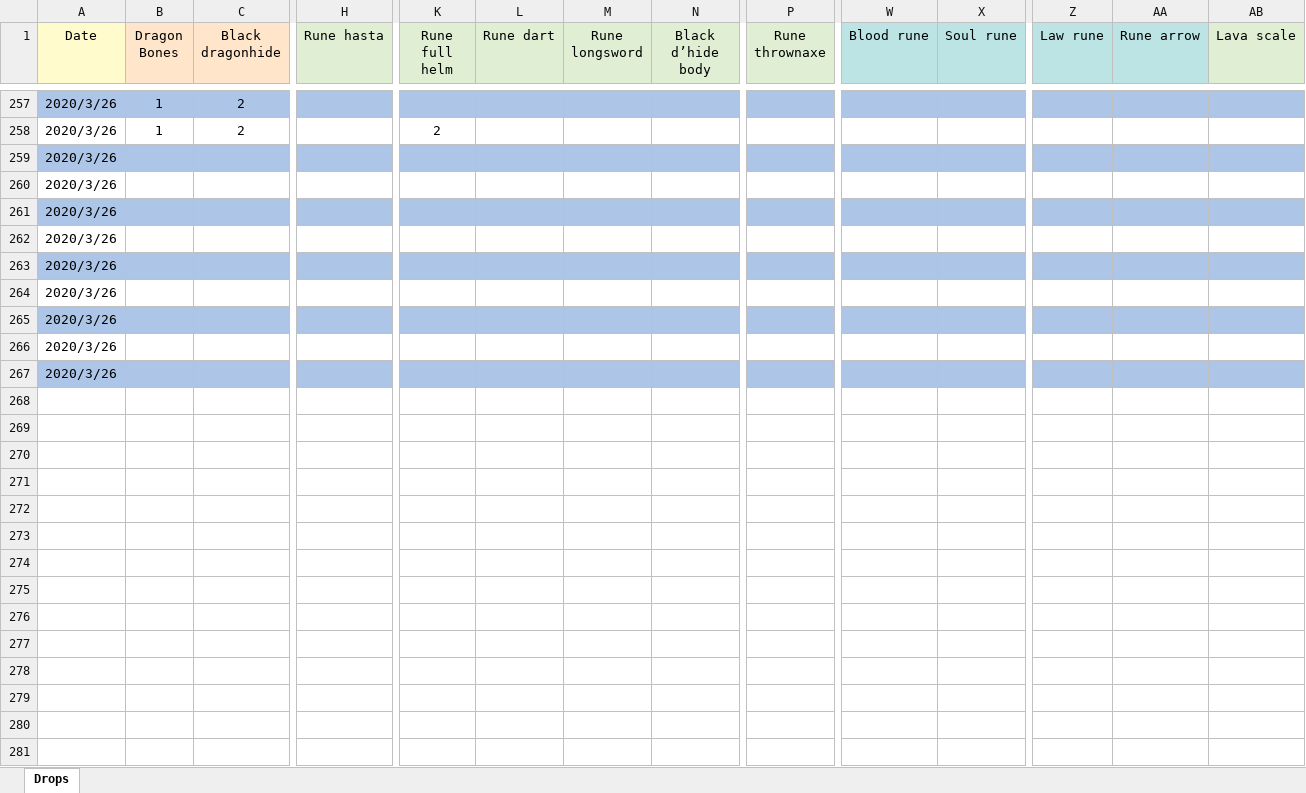
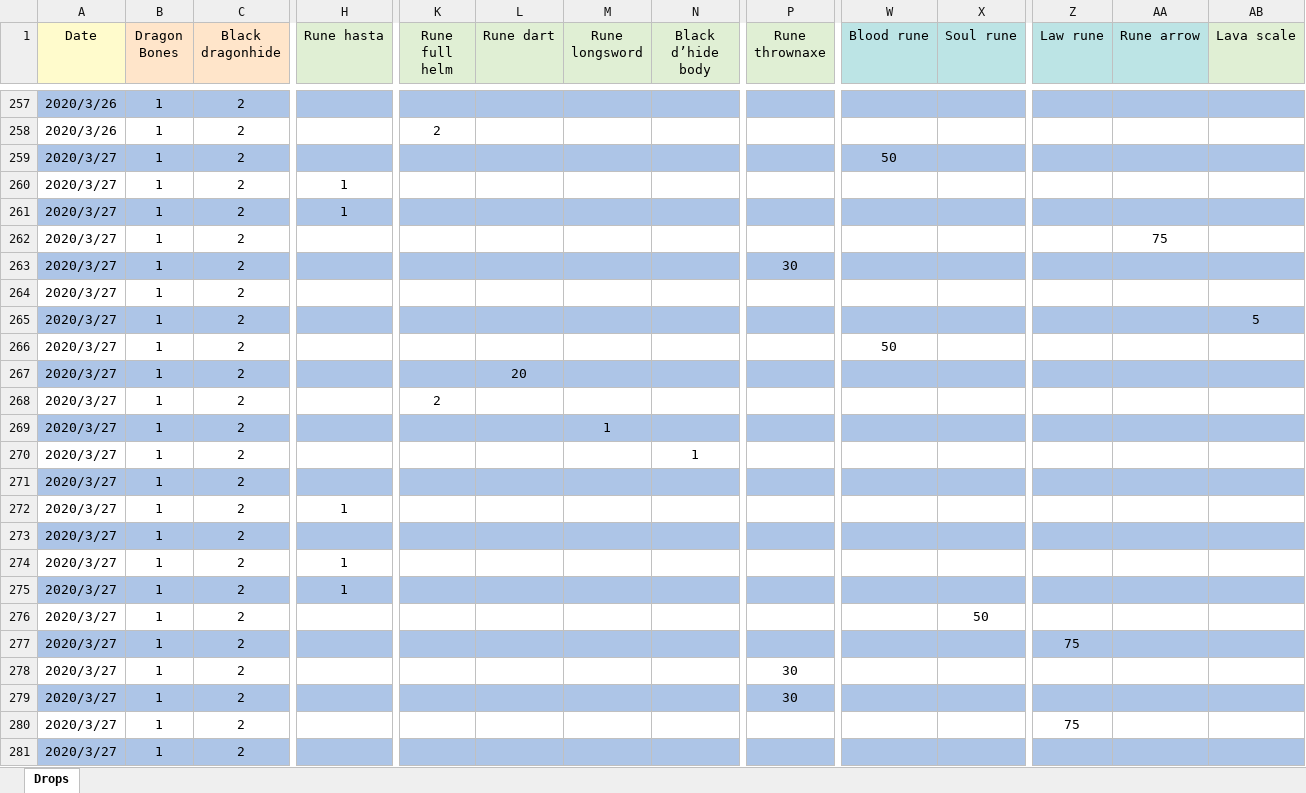
Before and after one commit to miltonjdaz/Runescape, an Excel workbook: Drops.xlsx, sheet Drops, drawn as a sheet; only a part is shown, gaps mark what is left out; values as stored, in another font and other column widths than the file's, no borders; removed rows and columns are numbered as before the commit, all else as after; rows hold the shown columns only; the diff covers the shown part only; the diff names each change by its address in the sheet, - before the commit and + after, or states it on an @@ line.

Commit message:
Past the 300th mark

```diff
--- a/Drops.xlsx (sheet Drops)
+++ b/Drops.xlsx (sheet Drops)
-row 259: 2020/3/26
-row 260: 2020/3/26
-row 261: 2020/3/26
-row 262: 2020/3/26
-row 263: 2020/3/26
-row 264: 2020/3/26
-row 265: 2020/3/26
-row 266: 2020/3/26
-row 267: 2020/3/26
+row 259: 2020/3/27 | 1 | 2 |  |  |  |  |  |  | 50
+row 260: 2020/3/27 | 1 | 2 | 1
+row 261: 2020/3/27 | 1 | 2 | 1
+row 262: 2020/3/27 | 1 | 2 |  |  |  |  |  |  |  |  |  | 75
+row 263: 2020/3/27 | 1 | 2 |  |  |  |  |  | 30
+row 264: 2020/3/27 | 1 | 2
+row 265: 2020/3/27 | 1 | 2 |  |  |  |  |  |  |  |  |  |  | 5
+row 266: 2020/3/27 | 1 | 2 |  |  |  |  |  |  | 50
+row 267: 2020/3/27 | 1 | 2 |  |  | 20
+row 268: 2020/3/27 | 1 | 2 |  | 2
+row 269: 2020/3/27 | 1 | 2 |  |  |  | 1
+row 270: 2020/3/27 | 1 | 2 |  |  |  |  | 1
+row 271: 2020/3/27 | 1 | 2
+row 272: 2020/3/27 | 1 | 2 | 1
+row 273: 2020/3/27 | 1 | 2
+row 274: 2020/3/27 | 1 | 2 | 1
+row 275: 2020/3/27 | 1 | 2 | 1
+row 276: 2020/3/27 | 1 | 2 |  |  |  |  |  |  |  | 50
+row 277: 2020/3/27 | 1 | 2 |  |  |  |  |  |  |  |  | 75
+row 278: 2020/3/27 | 1 | 2 |  |  |  |  |  | 30
+row 279: 2020/3/27 | 1 | 2 |  |  |  |  |  | 30
+row 280: 2020/3/27 | 1 | 2 |  |  |  |  |  |  |  |  | 75
+row 281: 2020/3/27 | 1 | 2
```
Also changed, not shown: 21 added rows elsewhere in this sheet.
